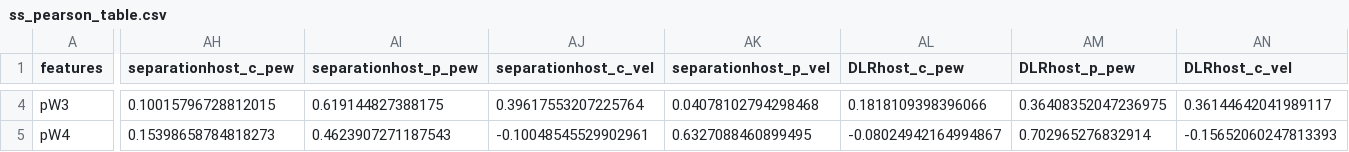
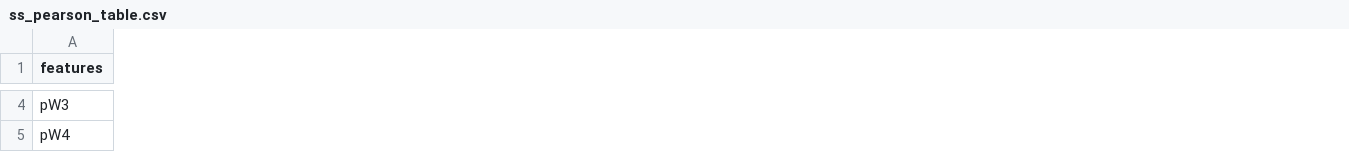
Before and after one commit to mwvgroup/SN-Spectral-Evolution, a CSV file: results/ss_pearson_table.csv, drawn as a sheet; only a part is shown, gaps mark what is left out; removed rows and columns are numbered as before the commit, all else as after; the diff covers the shown part only; the diff names each change by its address in the sheet, - before the commit and + after, or states it on an @@ line.

```diff
--- a/results/ss_pearson_table.csv
+++ b/results/ss_pearson_table.csv
-column AH (separationhost_c_pew), rows 4-5: 0.10015796728812015 | 0.15398658784818273
-column AI (separationhost_p_pew), rows 4-5: 0.619144827388175 | 0.4623907271187543
-column AJ (separationhost_c_vel), rows 4-5: 0.39617553207225764 | -0.10048545529902961
-column AK (separationhost_p_vel), rows 4-5: 0.04078102794298468 | 0.6327088460899495
-column AL (DLRhost_c_pew), rows 4-5: 0.1818109398396066 | -0.08024942164994867
-column AM (DLRhost_p_pew), rows 4-5: 0.36408352047236975 | 0.702965276832914
-column AN (DLRhost_c_vel), rows 4-5: 0.36144642041989117 | -0.15652060247813393
```
Also changed, not shown: 4 added columns, 1 removed column and 118 edited cells elsewhere in this file, results/bl_pearson_table.csv, results/cl_pearson_table.csv, 9 other files.
